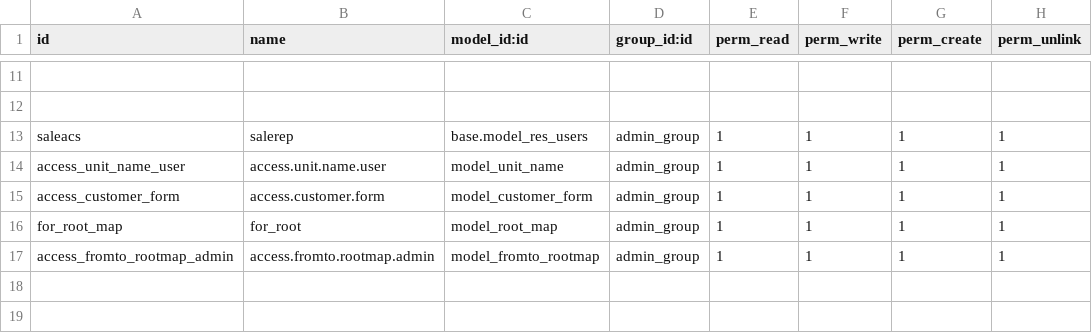
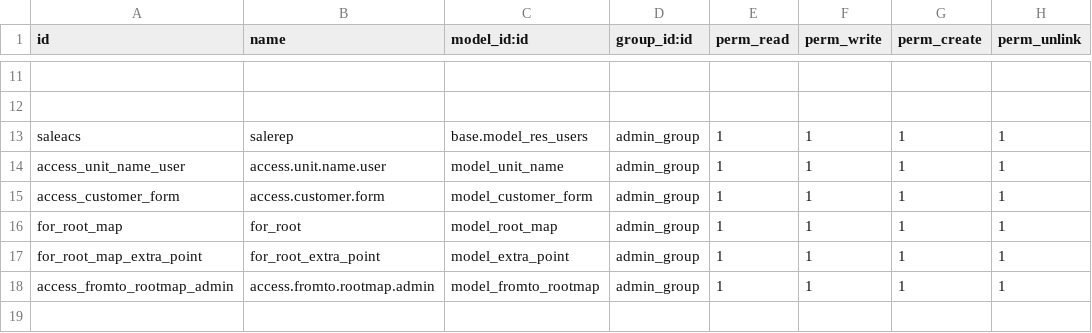
Before and after one commit to Vinay212324/sales_rep_app, a CSV file: Eenadu_sales_rap/sale_repo_app/security/ir.model.access.csv, drawn as a sheet; only a part is shown, gaps mark what is left out; the shorter side is filled out with more unchanged rows; the diff names each change by its address in the sheet, - before the commit and + after, or states it on an @@ line.

```diff
--- a/Eenadu_sales_rap/sale_repo_app/security/ir.model.access.csv
+++ b/Eenadu_sales_rap/sale_repo_app/security/ir.model.access.csv
+row 17: for_root_map_extra_point | for_root_extra_point | model_extra_point | admin_group | 1 | 1 | 1 | 1
```
Also changed, not shown: 3 other files.
